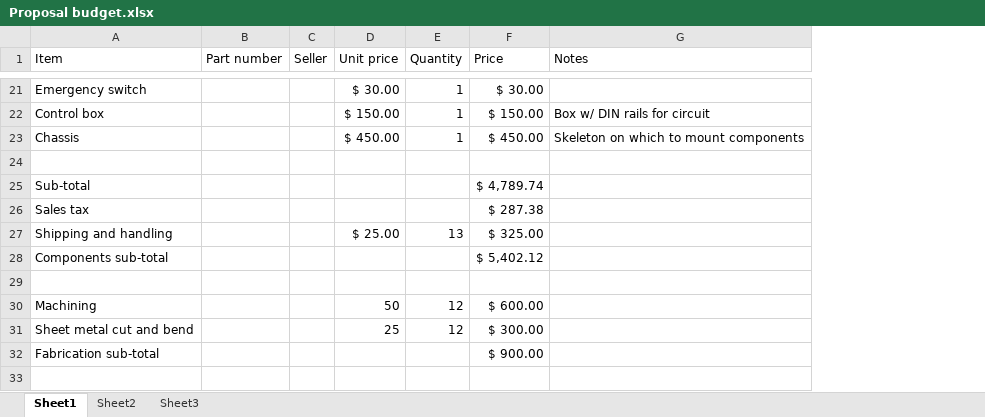
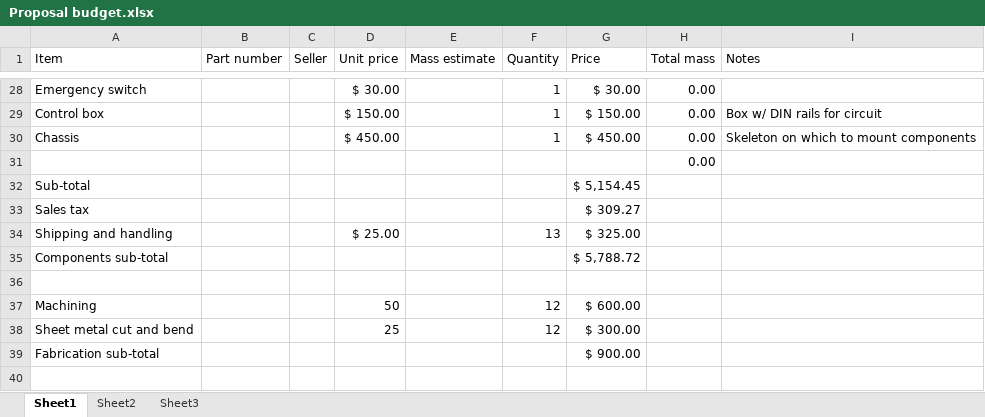
Before and after one commit to gmclapp/Masters_Thesis, an Excel workbook: Proposal/Proposal budget.xlsx, sheet Sheet1, drawn as a sheet; only a part is shown, gaps mark what is left out; values as stored, in another font and other column widths than the file's, no borders; addresses are those after the commit; the diff covers the shown part only; the diff names each change by its address in the sheet, - before the commit and + after, or states it on an @@ line.

```diff
--- a/Proposal/Proposal budget.xlsx (sheet Sheet1)
+++ b/Proposal/Proposal budget.xlsx (sheet Sheet1)
+column E (Mass estimate), empty
+column H (Total mass), rows 28-31: all 0.00
-G32 (Price): $ 4,789.74
+G32 (Price): $ 5,154.45
-G33 (Price): $ 287.38
+G33 (Price): $ 309.27
-G35 (Price): $ 5,402.12
+G35 (Price): $ 5,788.72
```
Also changed, not shown: 8 added rows, 1 removed row and 9 edited cells elsewhere in this sheet, formulas that keep their value, 22 other files.
